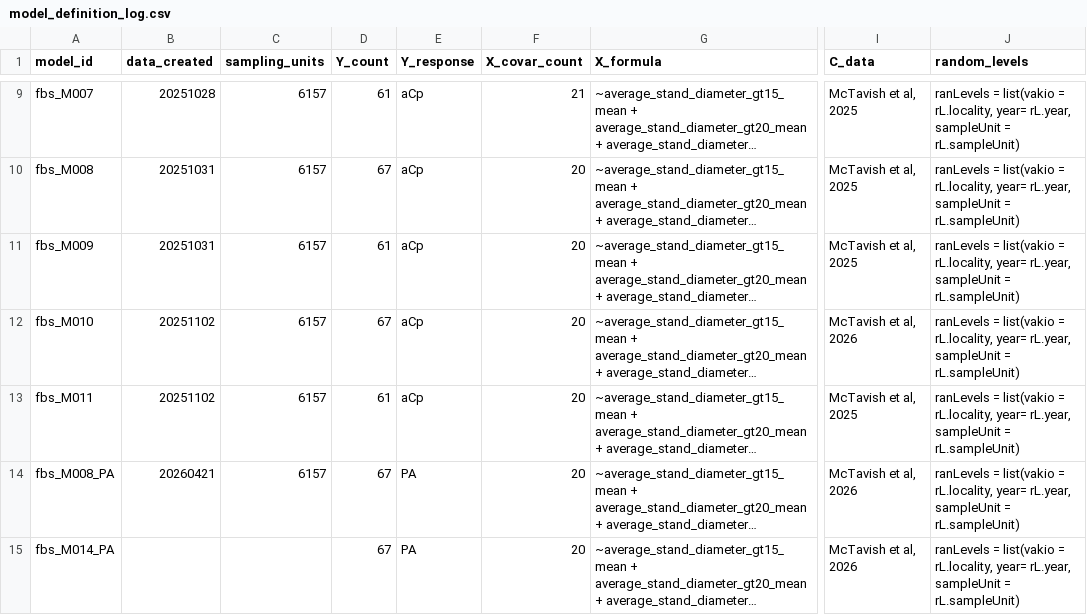
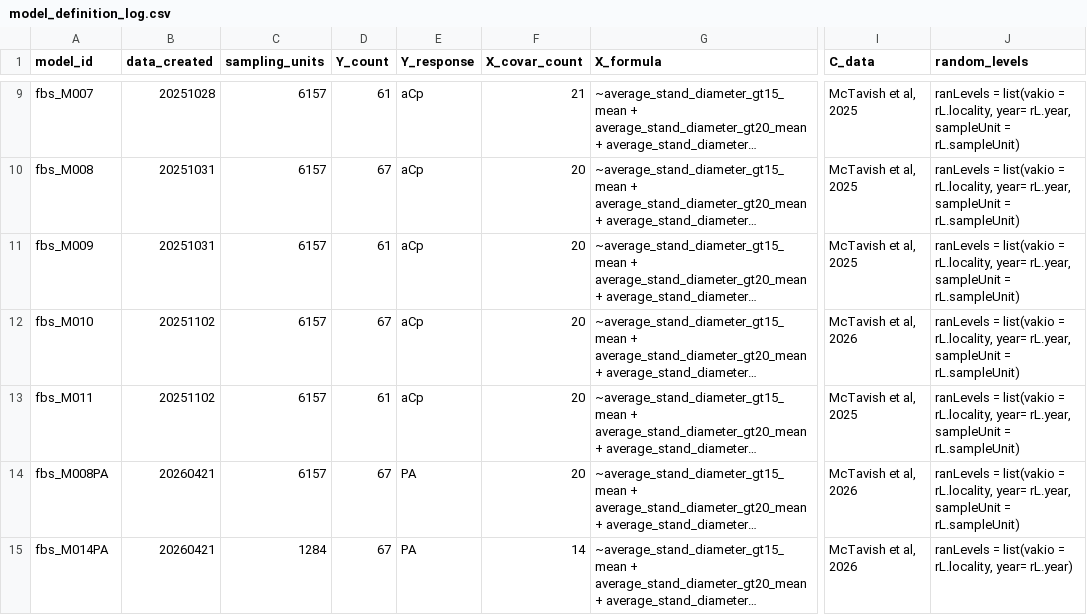
Before and after one commit to cmunozr/2025_I_comparative_metrics, a CSV file: experiments_log/model_definition_log.csv, drawn as a sheet; only a part is shown, gaps mark what is left out; long unchanged cells end in …; the diff names each change by its address in the sheet, - before the commit and + after, or states it on an @@ line.

```diff
--- a/experiments_log/model_definition_log.csv
+++ b/experiments_log/model_definition_log.csv
-A14 (model_id): fbs_M008_PA
+A14 (model_id): fbs_M008PA
-A15 (model_id): fbs_M014_PA
+A15 (model_id): fbs_M014PA
-B15 (data_created): (empty)
+B15 (data_created): 20260421
-C15 (sampling_units): (empty)
+C15 (sampling_units): 1284
-F15 (X_covar_count): 20
+F15 (X_covar_count): 14
-J15 (random_levels): …rL.locality, year= rL.year, sampleUnit = rL.sampleUnit)
+J15 (random_levels): …rL.locality, year= rL.year)
```
Also changed, not shown: experiments_log/run_log.csv, 1 other file.
